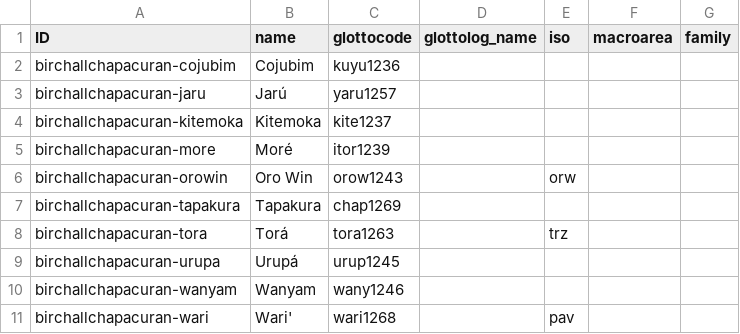
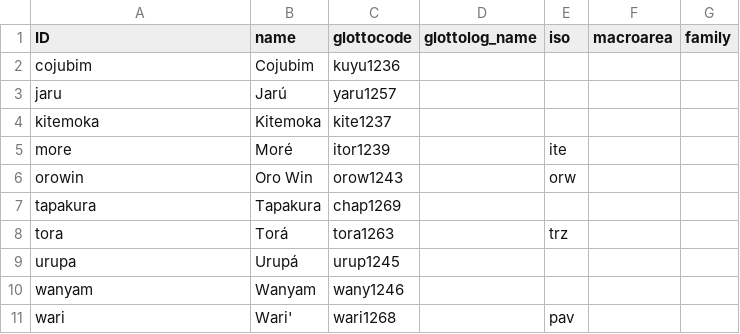
Before and after one commit to lexibank/birchallchapacuran, a CSV file: cldf/languages.csv, drawn as a sheet.

```diff
--- a/cldf/languages.csv
+++ b/cldf/languages.csv
@@ -1,11 +1,11 @@
 ID,name,glottocode,glottolog_name,iso,macroarea,family
-birchallchapacuran-cojubim,Cojubim,kuyu1236,,,,
-birchallchapacuran-jaru,Jarú,yaru1257,,,,
-birchallchapacuran-kitemoka,Kitemoka,kite1237,,,,
-birchallchapacuran-more,Moré,itor1239,,,,
-birchallchapacuran-orowin,Oro Win,orow1243,,orw,,
-birchallchapacuran-tapakura,Tapakura,chap1269,,,,
-birchallchapacuran-tora,Torá,tora1263,,trz,,
-birchallchapacuran-urupa,Urupá,urup1245,,,,
-birchallchapacuran-wanyam,Wanyam,wany1246,,,,
-birchallchapacuran-wari,Wari',wari1268,,pav,,
+cojubim,Cojubim,kuyu1236,,,,
+jaru,Jarú,yaru1257,,,,
+kitemoka,Kitemoka,kite1237,,,,
+more,Moré,itor1239,,ite,,
+orowin,Oro Win,orow1243,,orw,,
+tapakura,Tapakura,chap1269,,,,
+tora,Torá,tora1263,,trz,,
+urupa,Urupá,urup1245,,,,
+wanyam,Wanyam,wany1246,,,,
+wari,Wari',wari1268,,pav,,
```
Also changed, not shown: cldf/parameters.csv, raw/chapacuran.Sheet1.csv, 8 other files.
